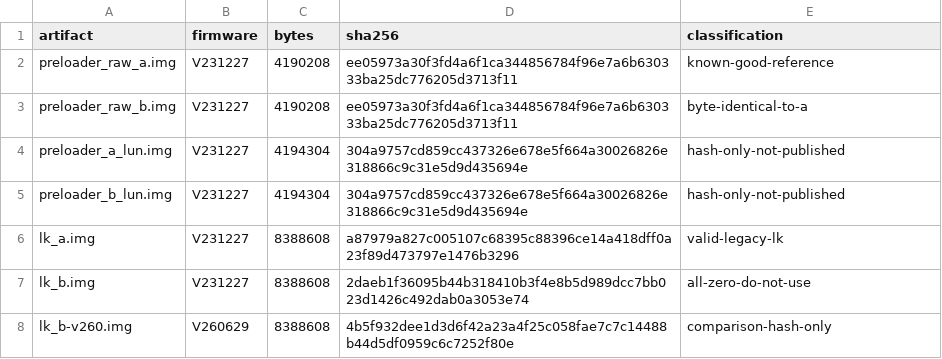
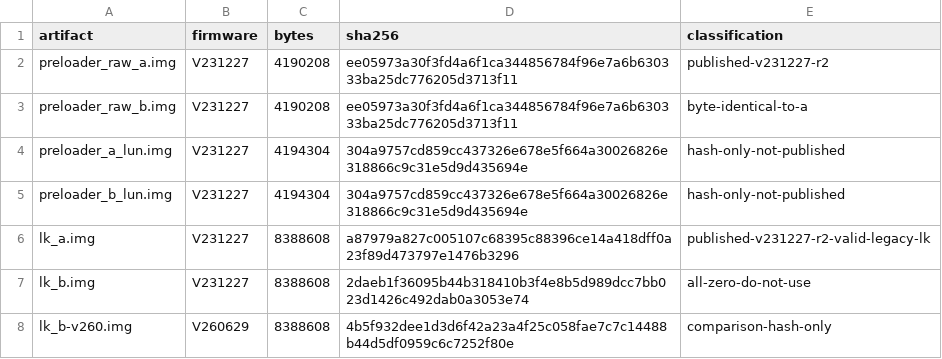
Before and after one commit to yoyicue/xpad2-v231227-bootchain-reference, a TSV file: metadata/bootchain-hashes.tsv, drawn as a sheet.

Commit message:
Publish authorized V231227 boot-chain images

```diff
--- a/metadata/bootchain-hashes.tsv
+++ b/metadata/bootchain-hashes.tsv
@@ -1,3 +1,3 @@
 artifact	firmware	bytes	sha256	classification
-preloader_raw_a.img	V231227	4190208	ee05973a30f3fd4a6f1ca344856784f96e7a6b630333ba25dc776205d3713f11	known-good-reference
+preloader_raw_a.img	V231227	4190208	ee05973a30f3fd4a6f1ca344856784f96e7a6b630333ba25dc776205d3713f11	published-v231227-r2
 preloader_raw_b.img	V231227	4190208	ee05973a30f3fd4a6f1ca344856784f96e7a6b630333ba25dc776205d3713f11	byte-identical-to-a
@@ -5,3 +5,3 @@ preloader_a_lun.img	V231227	4194304	304a9757cd859cc437326e678e5f664a30026826e318
 preloader_b_lun.img	V231227	4194304	304a9757cd859cc437326e678e5f664a30026826e318866c9c31e5d9d435694e	hash-only-not-published
-lk_a.img	V231227	8388608	a87979a827c005107c68395c88396ce14a418dff0a23f89d473797e1476b3296	valid-legacy-lk
+lk_a.img	V231227	8388608	a87979a827c005107c68395c88396ce14a418dff0a23f89d473797e1476b3296	published-v231227-r2-valid-legacy-lk
 lk_b.img	V231227	8388608	2daeb1f36095b44b318410b3f4e8b5d989dcc7bb023d1426c492dab0a3053e74	all-zero-do-not-use
```
Also changed, not shown: 4 other files.
